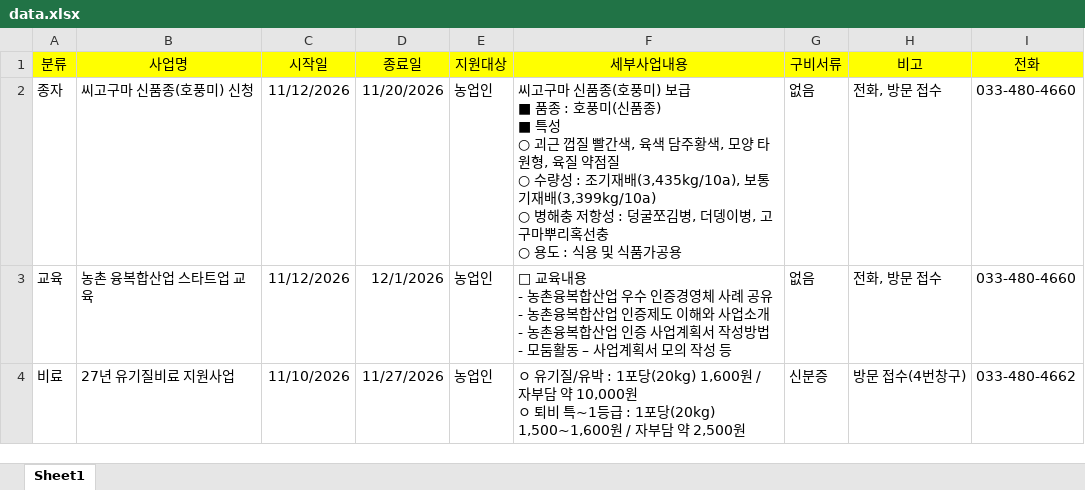
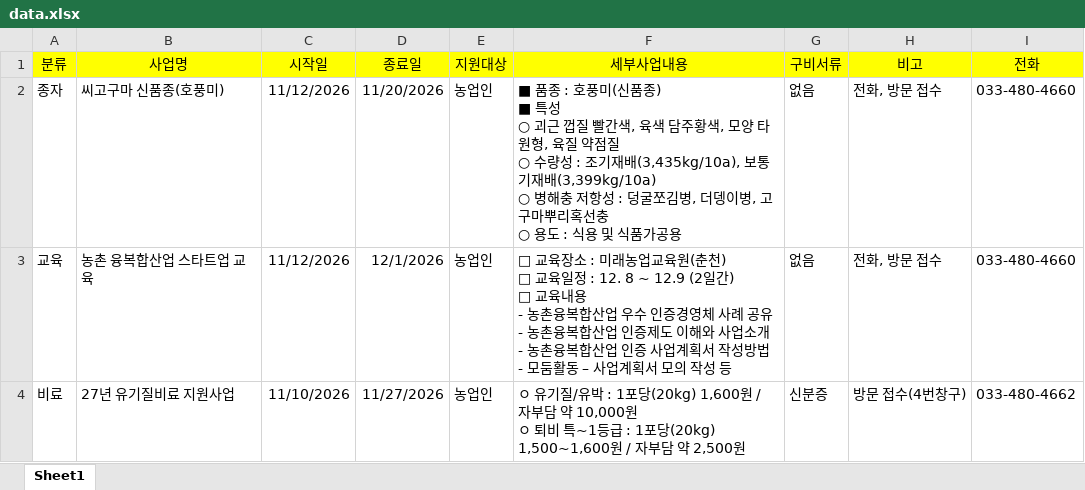
Before and after one commit to today072-yynn/yanggu-agri, an Excel workbook: data.xlsx, sheet Sheet1, drawn as a sheet; values as stored, in another font and other column widths than the file's, no borders; ↵ is a line break in a cell; the diff names each change by its address in the sheet, - before the commit and + after, or states it on an @@ line.

Commit message:
Update data.xlsx (2026-11-19 10:50:40.32)

```diff
--- a/data.xlsx (sheet Sheet1)
+++ b/data.xlsx (sheet Sheet1)
-B2 (사업명): 씨고구마 신품종(호풍미) 신청
+B2 (사업명): 씨고구마 신품종(호풍미)
-F2 (세부사업내용): 씨고구마 신품종(호풍미) 보급 ↵ ■ 품종…
+F2 (세부사업내용): ■ 품종…
-F3 (세부사업내용): □ 교육내용 ↵ -…
+F3 (세부사업내용): □ 교육장소 : 미래농업교육원(춘천) ↵ □ 교육일정 : 12. 8 ~ 12.9 (2일간) ↵ □ 교육내용 ↵ -…
```
